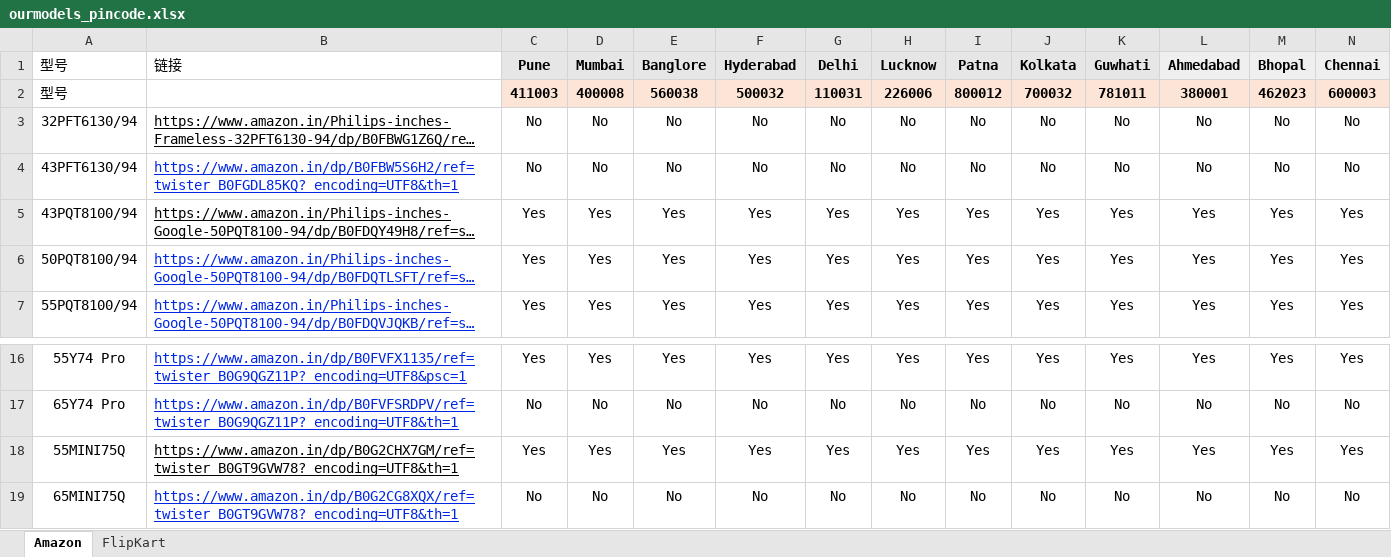
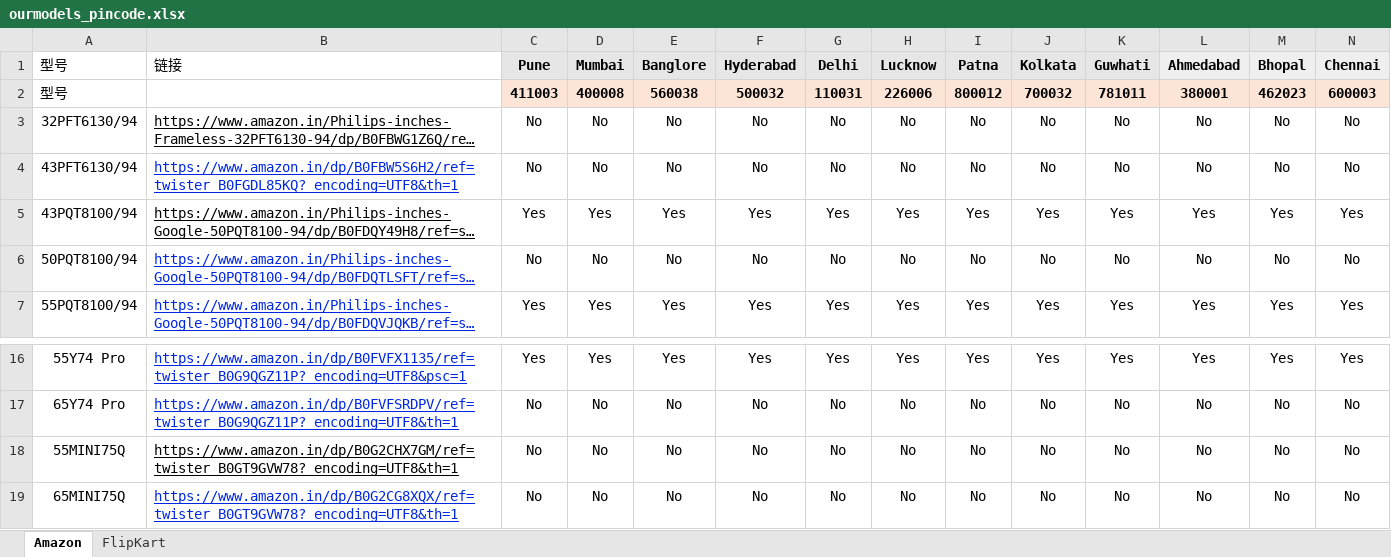
Before and after one commit to sumitrana1505/price-tracker-automation, an Excel workbook: ourmodels_pincode.xlsx, sheet Amazon, drawn as a sheet; only a part is shown, gaps mark what is left out; long unchanged cells end in …; values as stored, in another font and other column widths than the file's, no borders; conditional formats not drawn; the diff covers the shown part only; the diff names each change by its address in the sheet, - before the commit and + after, or states it on an @@ line.

```diff
--- a/ourmodels_pincode.xlsx (sheet Amazon)
+++ b/ourmodels_pincode.xlsx (sheet Amazon)
-C6 (Pune): Yes
+C6 (Pune): No
-D6 (Mumbai): Yes
+D6 (Mumbai): No
-E6 (Banglore): Yes
+E6 (Banglore): No
-F6 (Hyderabad): Yes
+F6 (Hyderabad): No
-G6 (Delhi): Yes
+G6 (Delhi): No
-H6 (Lucknow): Yes
+H6 (Lucknow): No
-I6 (Patna): Yes
+I6 (Patna): No
-J6 (Kolkata): Yes
+J6 (Kolkata): No
-K6 (Guwhati): Yes
+K6 (Guwhati): No
-L6 (Ahmedabad): Yes
+L6 (Ahmedabad): No
-M6 (Bhopal): Yes
+M6 (Bhopal): No
-N6 (Chennai): Yes
+N6 (Chennai): No
-C18 (Pune): Yes
+C18 (Pune): No
-D18 (Mumbai): Yes
+D18 (Mumbai): No
-E18 (Banglore): Yes
+E18 (Banglore): No
-F18 (Hyderabad): Yes
+F18 (Hyderabad): No
-G18 (Delhi): Yes
+G18 (Delhi): No
-H18 (Lucknow): Yes
+H18 (Lucknow): No
-I18 (Patna): Yes
+I18 (Patna): No
-J18 (Kolkata): Yes
+J18 (Kolkata): No
-K18 (Guwhati): Yes
+K18 (Guwhati): No
-L18 (Ahmedabad): Yes
+L18 (Ahmedabad): No
-M18 (Bhopal): Yes
+M18 (Bhopal): No
-N18 (Chennai): Yes
+N18 (Chennai): No
```
Also changed, not shown: 6 edited cells elsewhere in this sheet, 1 other file.
